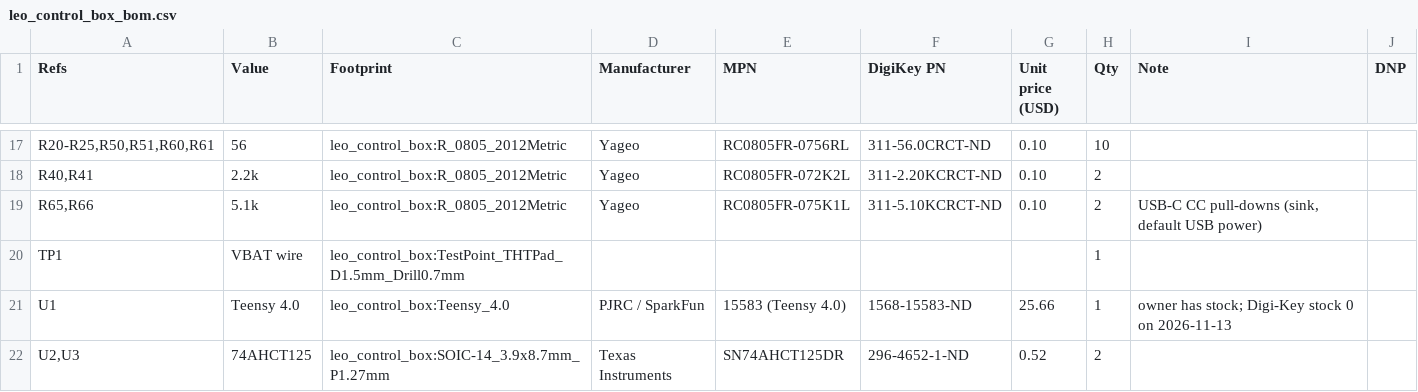
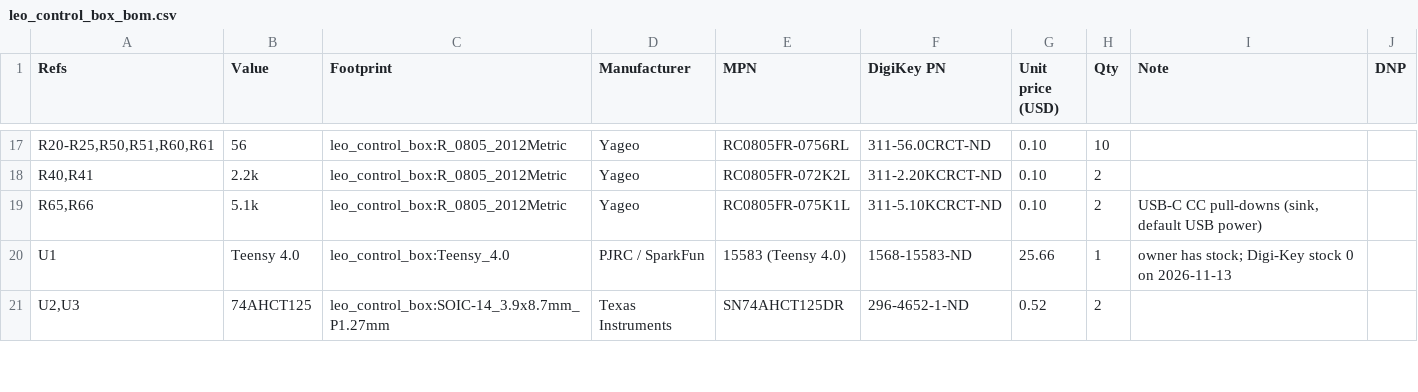
Before and after one commit to benkrasnow/Electron_Microscope_LEO_438VP_Controller, a CSV file: hardware/leo_control_box/leo_control_box_bom.csv, drawn as a sheet; only a part is shown, gaps mark what is left out; the diff names each change by its address in the sheet, - before the commit and + after, or states it on an @@ line.

```diff
--- a/hardware/leo_control_box/leo_control_box_bom.csv
+++ b/hardware/leo_control_box/leo_control_box_bom.csv
-row 20: TP1 | VBAT wire | leo_control_box:TestPoint_THTPad_D1.5mm_Drill0.7mm |  |  |  |  | 1
```
Also changed, not shown: 8 other files.
